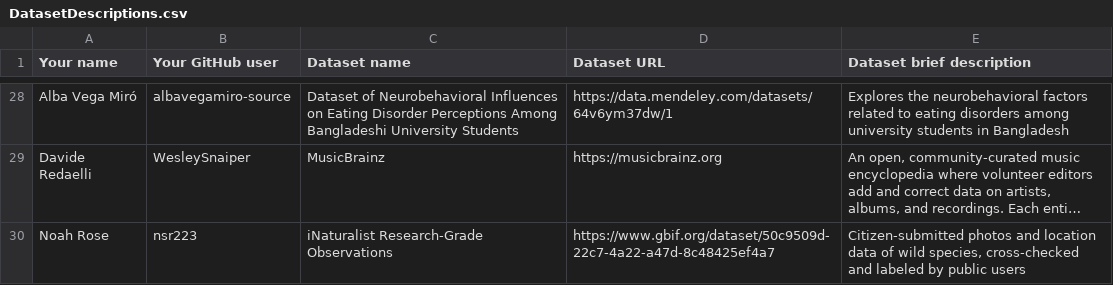
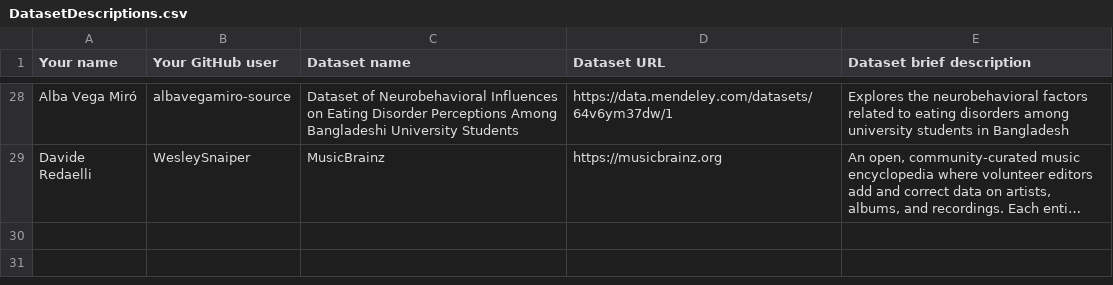
Before and after one commit to 101PHOENIX/Curso2026-2027-ODKG, a CSV file: Assignment1/DatasetDescriptions.csv, drawn as a sheet; only a part is shown, gaps mark what is left out; long unchanged cells end in …; the diff names each change by its address in the sheet, - before the commit and + after, or states it on an @@ line.

Commit message:
Fixed another mistake for the pull request

```diff
--- a/Assignment1/DatasetDescriptions.csv
+++ b/Assignment1/DatasetDescriptions.csv
-row 30: Noah Rose | nsr223 | iNaturalist Research-Grade Observations | https://www.gbif.org/dataset/50c9509d-22c7-4a22-a47d-8c48425ef4a7 | Citizen-submitted photos and location data of wild species, cross-checked and labeled by public users
```
